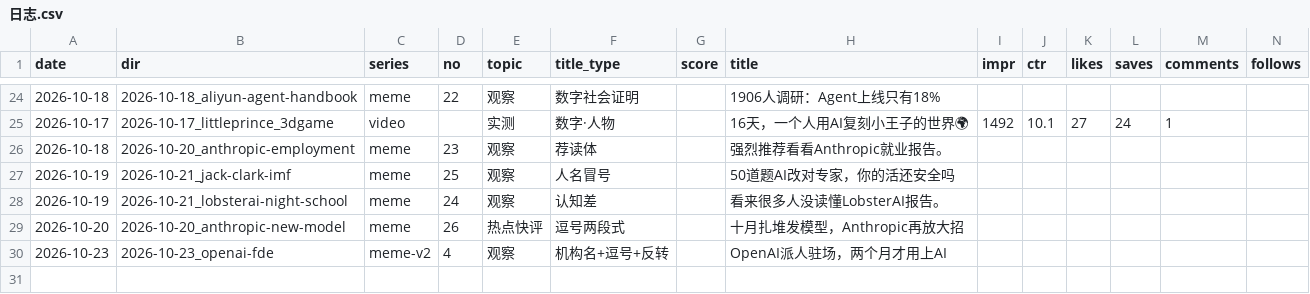
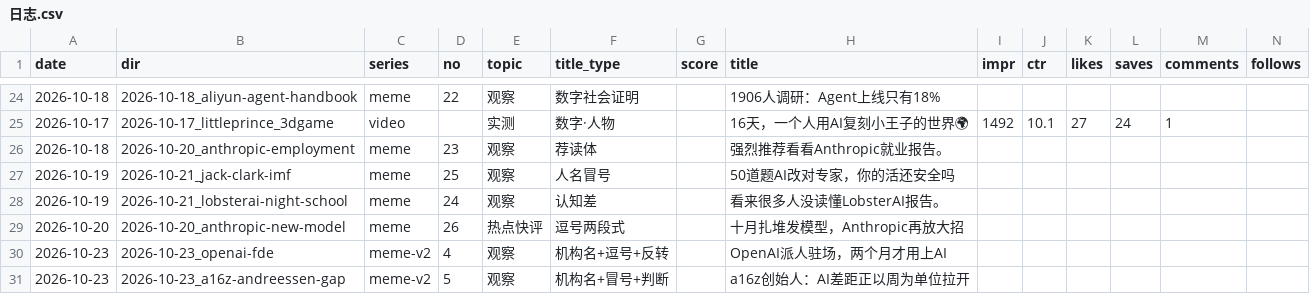
Before and after one commit to ddddddjx/youtube-xhs, a CSV file: 账号/日志.csv, drawn as a sheet; only a part is shown, gaps mark what is left out; rows hold the shown columns only; the diff names each change by its address in the sheet, - before the commit and + after, or states it on an @@ line.

```diff
--- a/账号/日志.csv
+++ b/账号/日志.csv
+row 31: 2026-10-23 | 2026-10-23_a16z-andreessen-gap | meme-v2 | 5 | 观察 | 机构名+冒号+判断 |  | a16z创始人：AI差距正以周为单位拉开
```
Also changed, not shown: 18 other files.
